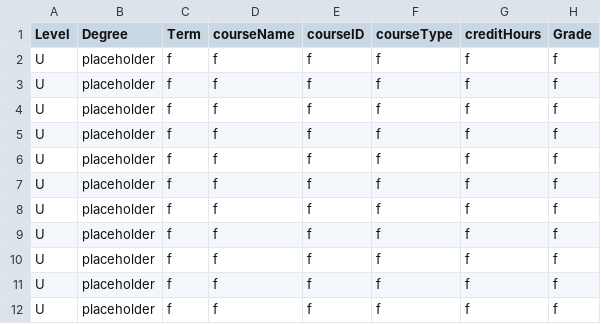
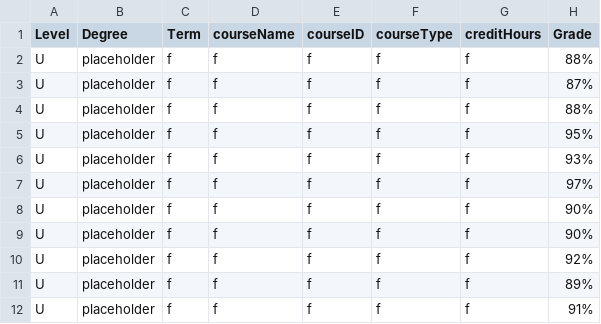
Before and after one commit to Alya109/transcriptSystem, a CSV file: 202400001.csv, drawn as a sheet.

Commit message:
Update 202400001.csv

```diff
--- a/202400001.csv
+++ b/202400001.csv
@@ -1,12 +1,12 @@
 Level,Degree,Term,courseName,courseID,courseType,creditHours,Grade
-U,placeholder,f,f,f,f,f,f
-U,placeholder,f,f,f,f,f,f
-U,placeholder,f,f,f,f,f,f
-U,placeholder,f,f,f,f,f,f
-U,placeholder,f,f,f,f,f,f
-U,placeholder,f,f,f,f,f,f
-U,placeholder,f,f,f,f,f,f
-U,placeholder,f,f,f,f,f,f
-U,placeholder,f,f,f,f,f,f
-U,placeholder,f,f,f,f,f,f
-U,placeholder,f,f,f,f,f,f
+U,placeholder,f,f,f,f,f,88%
+U,placeholder,f,f,f,f,f,87%
+U,placeholder,f,f,f,f,f,88%
+U,placeholder,f,f,f,f,f,95%
+U,placeholder,f,f,f,f,f,93%
+U,placeholder,f,f,f,f,f,97%
+U,placeholder,f,f,f,f,f,90%
+U,placeholder,f,f,f,f,f,90%
+U,placeholder,f,f,f,f,f,92%
+U,placeholder,f,f,f,f,f,89%
+U,placeholder,f,f,f,f,f,91%
```
